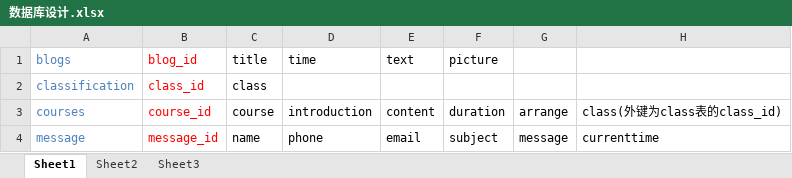
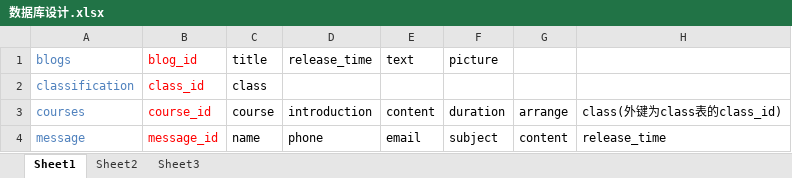
Before and after one commit to NightmareAzure/ProjectWebPackageYixing, an Excel workbook: 数据库设计.xlsx, sheet Sheet1, drawn as a sheet; values as stored, in another font and other column widths than the file's, no borders; the diff names each change by its address in the sheet, - before the commit and + after, or states it on an @@ line.

```diff
--- a/数据库设计.xlsx (sheet Sheet1)
+++ b/数据库设计.xlsx (sheet Sheet1)
-D1: time
+D1: release_time
-G4: message
+G4: content
-H4: currenttime
+H4: release_time
```
Also changed, not shown: 3 other files.
